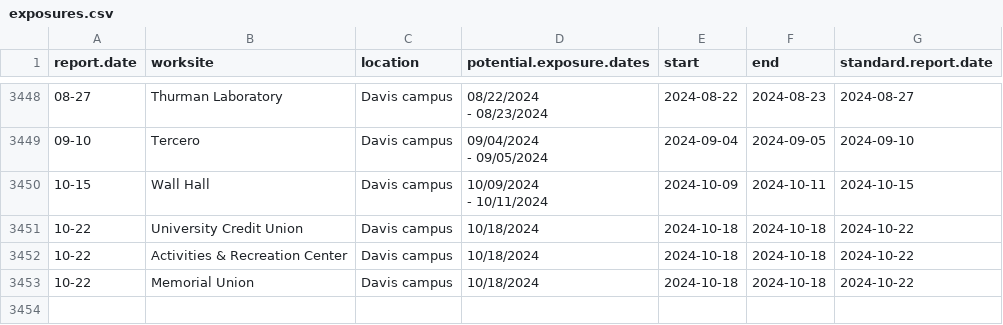
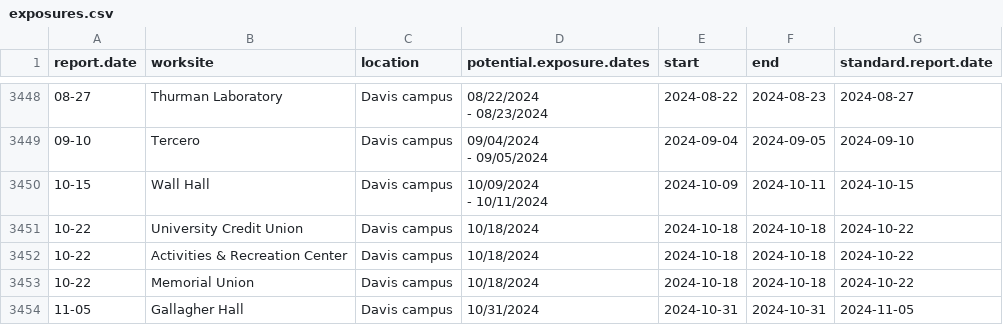
Before and after one commit to datalab-dev/covid_worksite_exposure, a CSV file: data/exposures.csv, drawn as a sheet; only a part is shown, gaps mark what is left out; the diff names each change by its address in the sheet, - before the commit and + after, or states it on an @@ line.

```diff
--- a/data/exposures.csv
+++ b/data/exposures.csv
+row 3454: 11-05 | Gallagher Hall | Davis campus | 10/31/2024 | 2024-10-31 | 2024-10-31 | 2024-11-05
```
Also changed, not shown: data/unmatched_buildings.csv, 2 other files.
